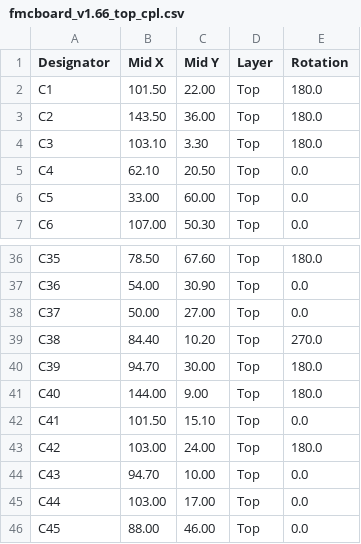
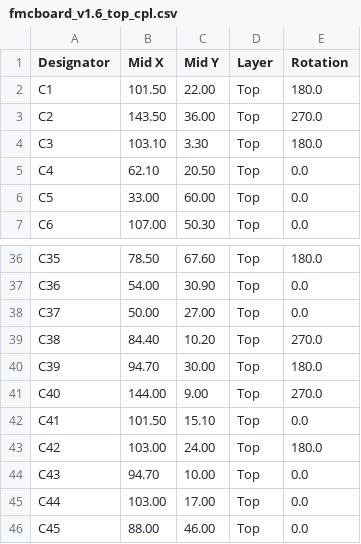
Before and after one commit to troycriss/LL10G_Cyclone10GX_1, a CSV file: fmcboard_eagle/fmcboard_v1.6_top_cpl.csv (was fmcboard_eagle/fmcboard_v1.66_top_cpl.csv), drawn as a sheet; only a part is shown, gaps mark what is left out.

```diff
--- a/fmcboard_eagle/fmcboard_v1.66_top_cpl.csv
+++ b/fmcboard_eagle/fmcboard_v1.6_top_cpl.csv
@@ -2,3 +2,3 @@ Designator,Mid X,Mid Y,Layer,Rotation
 C1,101.50,22.00,Top,180.0
-C2,143.50,36.00,Top,180.0
+C2,143.50,36.00,Top,270.0
 C3,103.10, 3.30,Top,180.0
@@ -40,3 +40,3 @@ C38,84.40,10.20,Top,270.0
 C39,94.70,30.00,Top,180.0
-C40,144.00, 9.00,Top,180.0
+C40,144.00, 9.00,Top,270.0
 C41,101.50,15.10,Top,0.0
```
Also changed, not shown: 3 other files.
